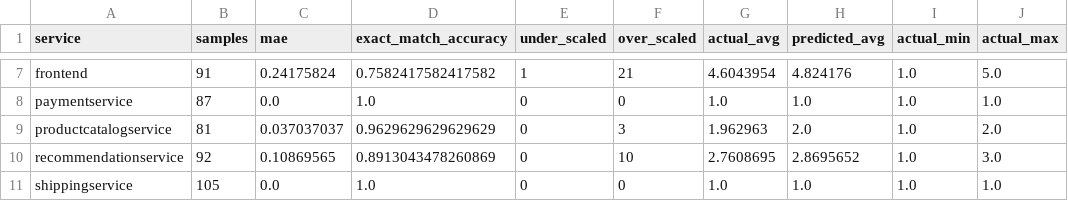
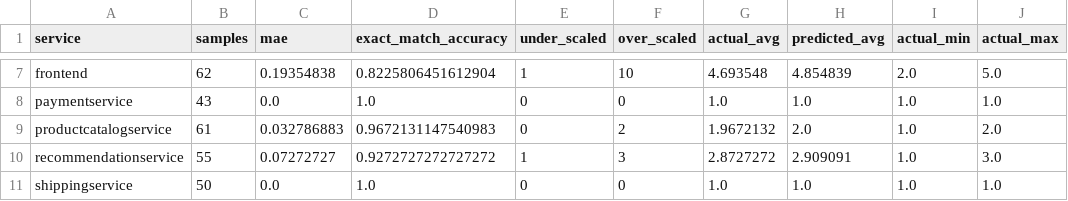
Before and after one commit to yelbidwehy/SmartScale, a CSV file: outputs/evaluations/model2_capacity_v2_per_service_evaluation.csv, drawn as a sheet; only a part is shown, gaps mark what is left out; the diff covers the shown part only; the diff names each change by its address in the sheet, - before the commit and + after, or states it on an @@ line.

```diff
--- a/outputs/evaluations/model2_capacity_v2_per_service_evaluation.csv
+++ b/outputs/evaluations/model2_capacity_v2_per_service_evaluation.csv
-B7 (samples): 91
+B7 (samples): 62
-C7 (mae): 0.24175824
+C7 (mae): 0.19354838
-D7 (exact_match_accuracy): 0.7582417582417582
+D7 (exact_match_accuracy): 0.8225806451612904
-F7 (over_scaled): 21
+F7 (over_scaled): 10
-G7 (actual_avg): 4.6043954
+G7 (actual_avg): 4.693548
-H7 (predicted_avg): 4.824176
+H7 (predicted_avg): 4.854839
-I7 (actual_min): 1.0
+I7 (actual_min): 2.0
-B8 (samples): 87
+B8 (samples): 43
-B9 (samples): 81
+B9 (samples): 61
-C9 (mae): 0.037037037
+C9 (mae): 0.032786883
-D9 (exact_match_accuracy): 0.9629629629629629
+D9 (exact_match_accuracy): 0.9672131147540983
-F9 (over_scaled): 3
+F9 (over_scaled): 2
-G9 (actual_avg): 1.962963
+G9 (actual_avg): 1.9672132
-B10 (samples): 92
+B10 (samples): 55
-C10 (mae): 0.10869565
+C10 (mae): 0.07272727
-D10 (exact_match_accuracy): 0.8913043478260869
+D10 (exact_match_accuracy): 0.9272727272727272
-E10 (under_scaled): 0
+E10 (under_scaled): 1
-F10 (over_scaled): 10
+F10 (over_scaled): 3
-G10 (actual_avg): 2.7608695
+G10 (actual_avg): 2.8727272
-H10 (predicted_avg): 2.8695652
+H10 (predicted_avg): 2.909091
-B11 (samples): 105
+B11 (samples): 50
```
Also changed, not shown: 26 edited cells elsewhere in this file, outputs/evaluations/model1_rps_evaluation.csv, outputs/evaluations/model2_capacity_v2_summary.csv, 43 other files.
